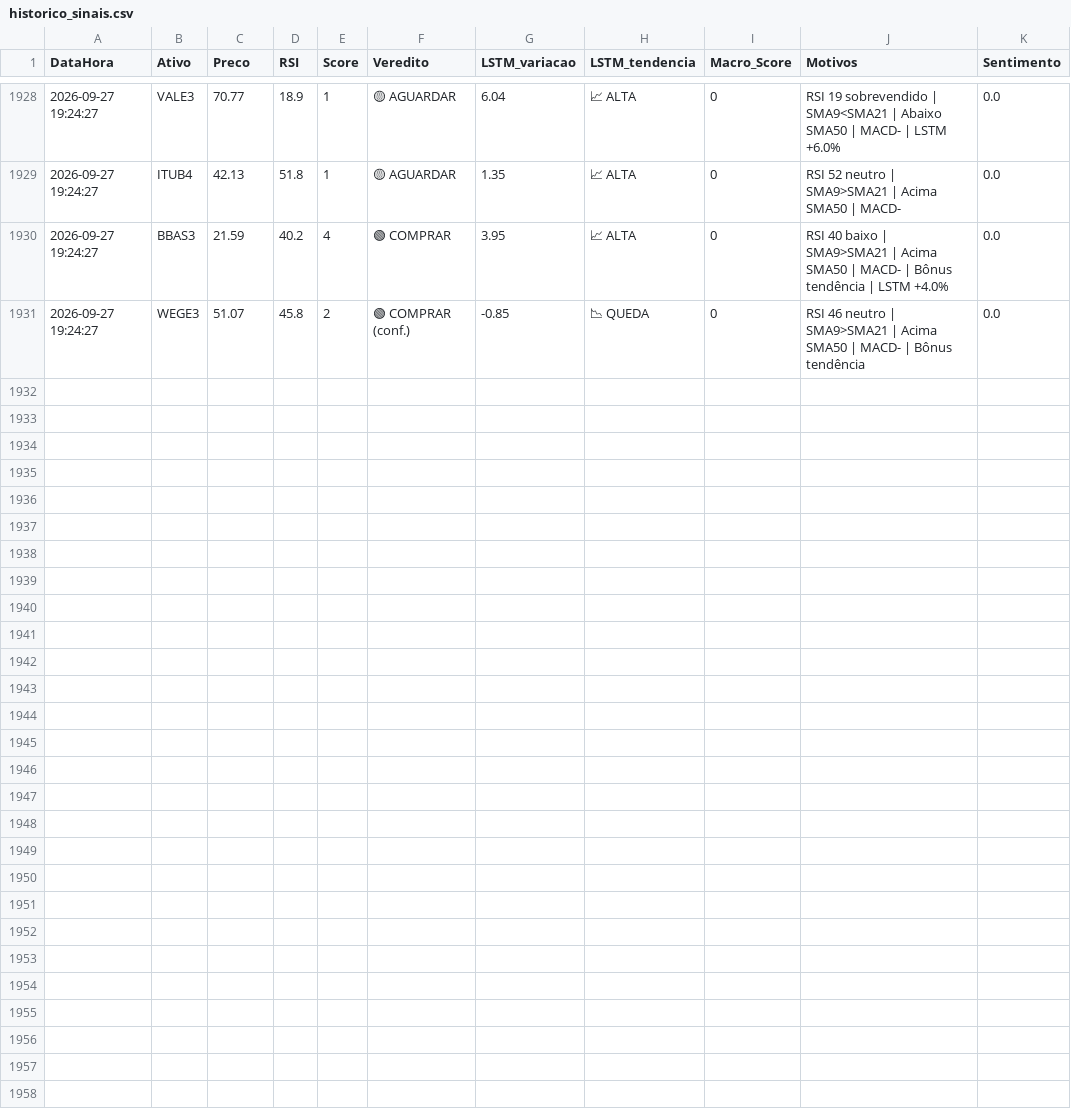
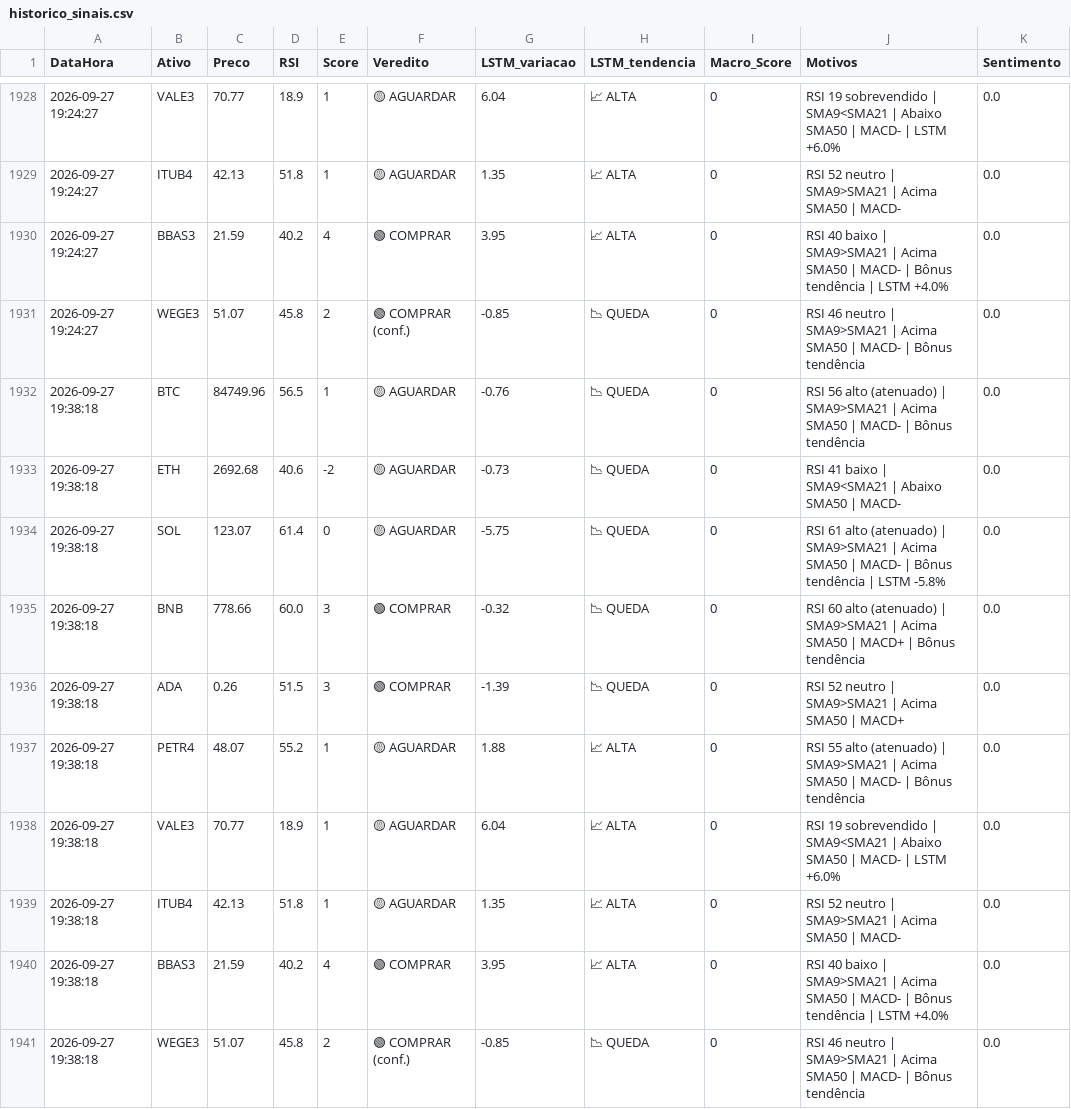
Before and after one commit to Fellipe628/Robo-trader-, a CSV file: historico_sinais.csv, drawn as a sheet; only a part is shown, gaps mark what is left out.

```diff
--- a/historico_sinais.csv
+++ b/historico_sinais.csv
@@ -1931 +1931,11 @@ DataHora,Ativo,Preco,RSI,Score,Veredito,LSTM_variacao,LSTM_tendencia,Macro_Score
 2026-09-27 19:24:27,WEGE3,51.07,45.8,2,🟢 COMPRAR (conf.),-0.85,📉 QUEDA,0,RSI 46 neutro | SMA9>SMA21 | Acima SMA50 | MACD- | Bônus tendência,0.0
+2026-09-27 19:38:18,BTC,84749.96,56.5,1,🟡 AGUARDAR,-0.76,📉 QUEDA,0,RSI 56 alto (atenuado) | SMA9>SMA21 | Acima SMA50 | MACD- | Bônus tendência,0.0
+2026-09-27 19:38:18,ETH,2692.68,40.6,-2,🟡 AGUARDAR,-0.73,📉 QUEDA,0,RSI 41 baixo | SMA9<SMA21 | Abaixo SMA50 | MACD-,0.0
+2026-09-27 19:38:18,SOL,123.07,61.4,0,🟡 AGUARDAR,-5.75,📉 QUEDA,0,RSI 61 alto (atenuado) | SMA9>SMA21 | Acima SMA50 | MACD- | Bônus tendência | LSTM -5.8%,0.0
+2026-09-27 19:38:18,BNB,778.66,60.0,3,🟢 COMPRAR,-0.32,📉 QUEDA,0,RSI 60 alto (atenuado) | SMA9>SMA21 | Acima SMA50 | MACD+ | Bônus tendência,0.0
+2026-09-27 19:38:18,ADA,0.26,51.5,3,🟢 COMPRAR,-1.39,📉 QUEDA,0,RSI 52 neutro | SMA9>SMA21 | Acima SMA50 | MACD+,0.0
+2026-09-27 19:38:18,PETR4,48.07,55.2,1,🟡 AGUARDAR,1.88,📈 ALTA,0,RSI 55 alto (atenuado) | SMA9>SMA21 | Acima SMA50 | MACD- | Bônus tendência,0.0
+2026-09-27 19:38:18,VALE3,70.77,18.9,1,🟡 AGUARDAR,6.04,📈 ALTA,0,RSI 19 sobrevendido | SMA9<SMA21 | Abaixo SMA50 | MACD- | LSTM +6.0%,0.0
+2026-09-27 19:38:18,ITUB4,42.13,51.8,1,🟡 AGUARDAR,1.35,📈 ALTA,0,RSI 52 neutro | SMA9>SMA21 | Acima SMA50 | MACD-,0.0
+2026-09-27 19:38:18,BBAS3,21.59,40.2,4,🟢 COMPRAR,3.95,📈 ALTA,0,RSI 40 baixo | SMA9>SMA21 | Acima SMA50 | MACD- | Bônus tendência | LSTM +4.0%,0.0
+2026-09-27 19:38:18,WEGE3,51.07,45.8,2,🟢 COMPRAR (conf.),-0.85,📉 QUEDA,0,RSI 46 neutro | SMA9>SMA21 | Acima SMA50 | MACD- | Bônus tendência,0.0
```
